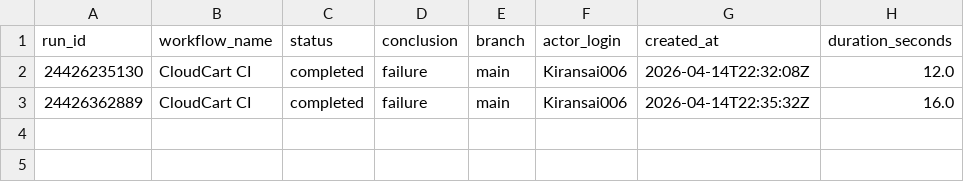
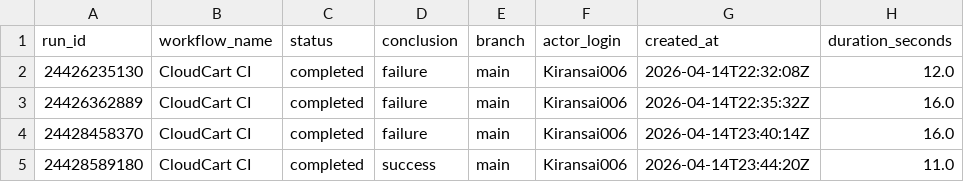
Before and after one commit to Kiransai006/AIDRIVENCICD, a CSV file: ci_monitoring/data/ci_runs_raw.csv, drawn as a sheet; the diff names each change by its address in the sheet, - before the commit and + after, or states it on an @@ line.

```diff
--- a/ci_monitoring/data/ci_runs_raw.csv
+++ b/ci_monitoring/data/ci_runs_raw.csv
+row 4: 24428458370 | CloudCart CI | completed | failure | main | Kiransai006 | 2026-04-14T23:40:14Z | 16.0
+row 5: 24428589180 | CloudCart CI | completed | success | main | Kiransai006 | 2026-04-14T23:44:20Z | 11.0
```
Also changed, not shown: ci_monitoring/data/ci_runs_features.csv, ci_monitoring/data/ci_runs_ml_dataset.csv, 8 other files.
